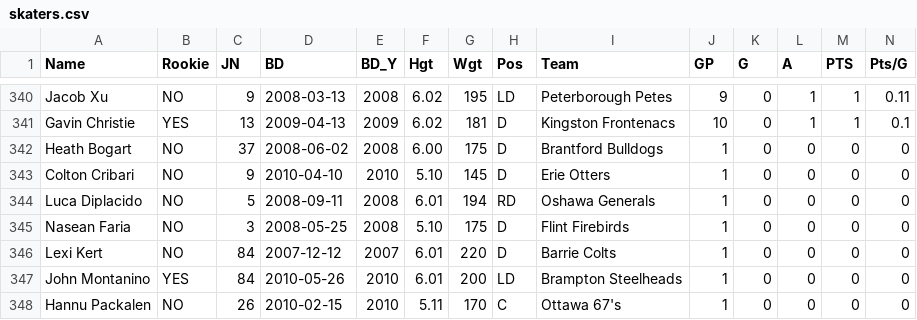
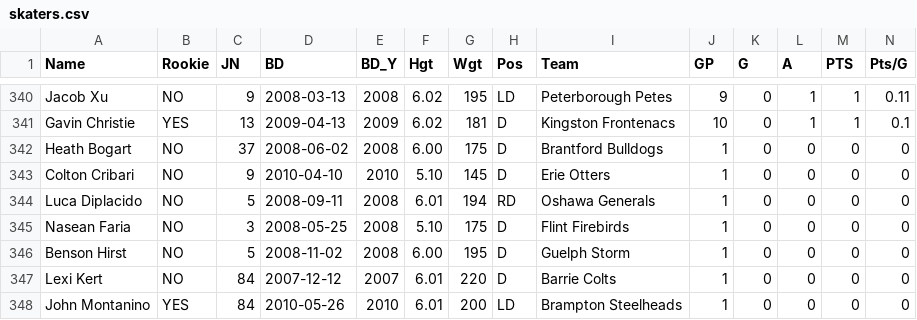
Before and after one commit to NoahCornish/OHLDataHub, a CSV file: data/current/skaters.csv, drawn as a sheet; only a part is shown, gaps mark what is left out; the shorter side is filled out with more unchanged rows; rows hold the shown columns only; the diff names each change by its address in the sheet, - before the commit and + after, or states it on an @@ line.

```diff
--- a/data/current/skaters.csv
+++ b/data/current/skaters.csv
+row 346: Benson Hirst | NO | 5 | 2008-11-02 | 2008 | 6.00 | 195 | D | Guelph Storm | 1 | 0 | 0 | 0 | 0
```
Also changed, not shown: data/current/draft.csv, data/current/ev.csv, 3 other files.
